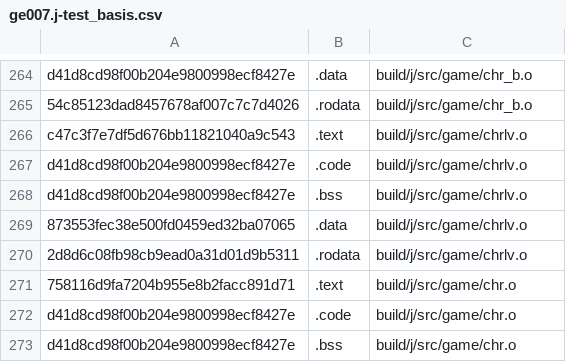
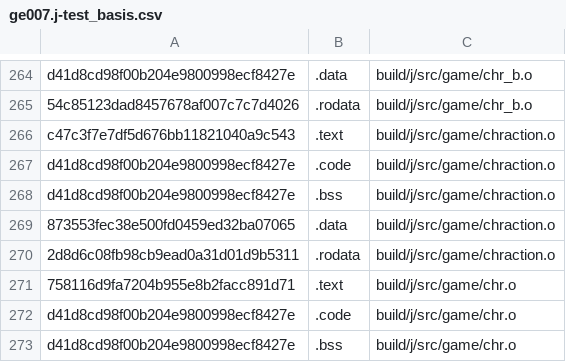
Before and after one commit to AXDOOMER/goldeneye007_decomp, a CSV file: scripts/ge007.j-test_basis.csv, drawn as a sheet; only a part is shown, gaps mark what is left out.

```diff
--- a/scripts/ge007.j-test_basis.csv
+++ b/scripts/ge007.j-test_basis.csv
@@ -265,7 +265,7 @@ d41d8cd98f00b204e9800998ecf8427e,.data,build/j/src/game/chr_b.o
 54c85123dad8457678af007c7c7d4026,.rodata,build/j/src/game/chr_b.o
-c47c3f7e7df5d676bb11821040a9c543,.text,build/j/src/game/chrlv.o
-d41d8cd98f00b204e9800998ecf8427e,.code,build/j/src/game/chrlv.o
-d41d8cd98f00b204e9800998ecf8427e,.bss,build/j/src/game/chrlv.o
-873553fec38e500fd0459ed32ba07065,.data,build/j/src/game/chrlv.o
-2d8d6c08fb98cb9ead0a31d01d9b5311,.rodata,build/j/src/game/chrlv.o
+c47c3f7e7df5d676bb11821040a9c543,.text,build/j/src/game/chraction.o
+d41d8cd98f00b204e9800998ecf8427e,.code,build/j/src/game/chraction.o
+d41d8cd98f00b204e9800998ecf8427e,.bss,build/j/src/game/chraction.o
+873553fec38e500fd0459ed32ba07065,.data,build/j/src/game/chraction.o
+2d8d6c08fb98cb9ead0a31d01d9b5311,.rodata,build/j/src/game/chraction.o
 758116d9fa7204b955e8b2facc891d71,.text,build/j/src/game/chr.o
```
Also changed, not shown: scripts/ge007.e-test_basis.csv, scripts/ge007.u-test_basis.csv, 14 other files.
